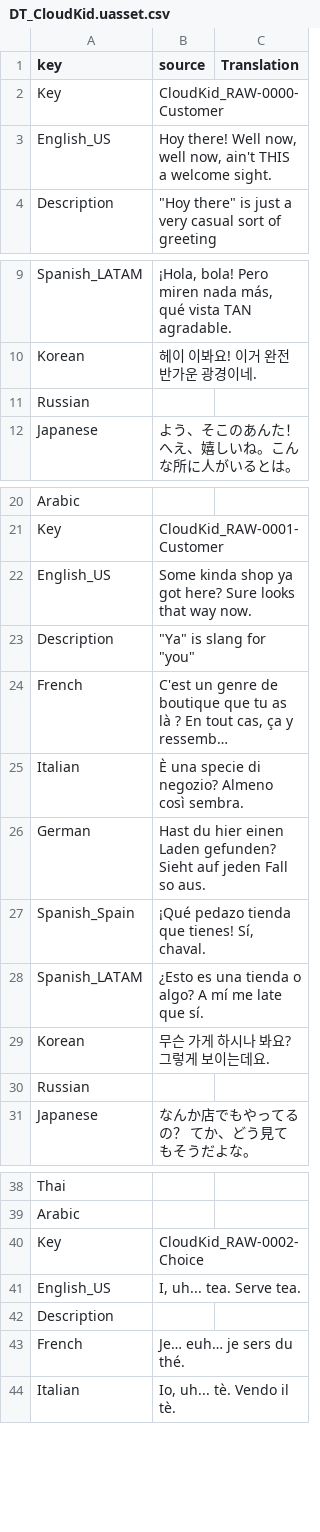
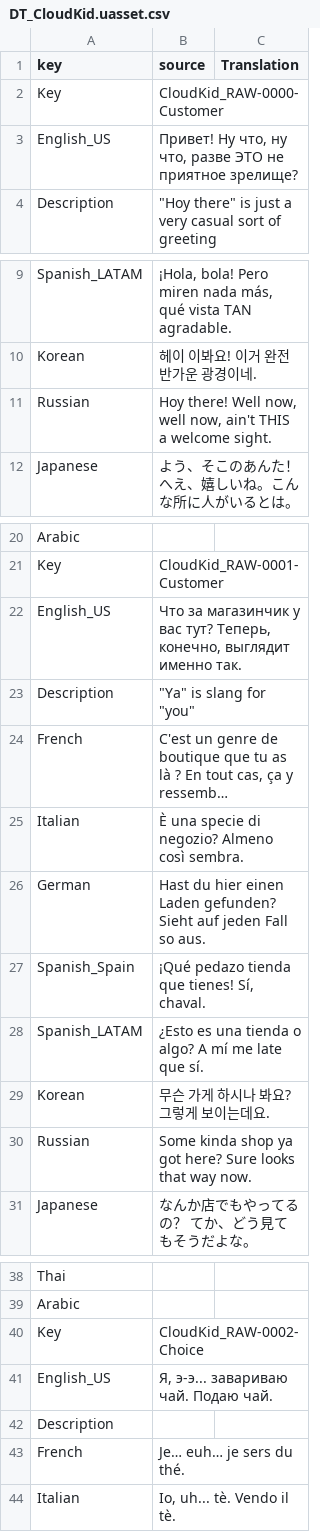
Before and after one commit to Dontaz/Wanderstop-RU, a CSV file: ru_files/TheClearing/Content/Data/Dialogue/Localization/DT_CloudKid.uasset.csv, drawn as a sheet; only a part is shown, gaps mark what is left out; long unchanged cells end in …; the diff covers the shown part only.

Commit message:
Update DT_CloudKid.uasset.csv

```diff
--- a/ru_files/TheClearing/Content/Data/Dialogue/Localization/DT_CloudKid.uasset.csv
+++ b/ru_files/TheClearing/Content/Data/Dialogue/Localization/DT_CloudKid.uasset.csv
@@ -2,3 +2,3 @@ key,source,Translation
 Key,CloudKid_RAW-0000-Customer,
-English_US,"Hoy there! Well now, well now, ain't THIS a welcome sight.",
+English_US,"Привет! Ну что, ну что, разве ЭТО не приятное зрелище?",
 Description,"""Hoy there"" is just a very casual sort of greeting",
@@ -10,3 +10,3 @@ Spanish_LATAM,"¡Hola, bola! Pero miren nada más, qué vista TAN agradable.",
 Korean,헤이 이봐요! 이거 완전 반가운 광경이네.,
-Russian,,
+Russian,"Hoy there! Well now, well now, ain't THIS a welcome sight.",
 Japanese,よう、そこのあんた！ へえ、嬉しいね。こんな所に人がいるとは。,
@@ -21,3 +21,3 @@ Arabic,,
 Key,CloudKid_RAW-0001-Customer,
-English_US,Some kinda shop ya got here? Sure looks that way now.,
+English_US,"Что за магазинчик у вас тут? Теперь, конечно, выглядит именно так.",
 Description,"""Ya"" is slang for ""you""",
@@ -29,3 +29,3 @@ Spanish_LATAM,¿Esto es una tienda o algo? A mí me late que sí.,
 Korean,무슨 가게 하시나 봐요? 그렇게 보이는데요.,
-Russian,,
+Russian,Some kinda shop ya got here? Sure looks that way now.,
 Japanese,なんか店でもやってるの？ てか、どう見てもそうだよな。,
@@ -40,3 +40,3 @@ Arabic,,
 Key,CloudKid_RAW-0002-Choice,
-English_US,"I, uh... tea. Serve tea.",
+English_US,"Я, э-э... завариваю чай. Подаю чай.",
 Description,,
```
Also changed, not shown: 52 edited cells elsewhere in this file.
